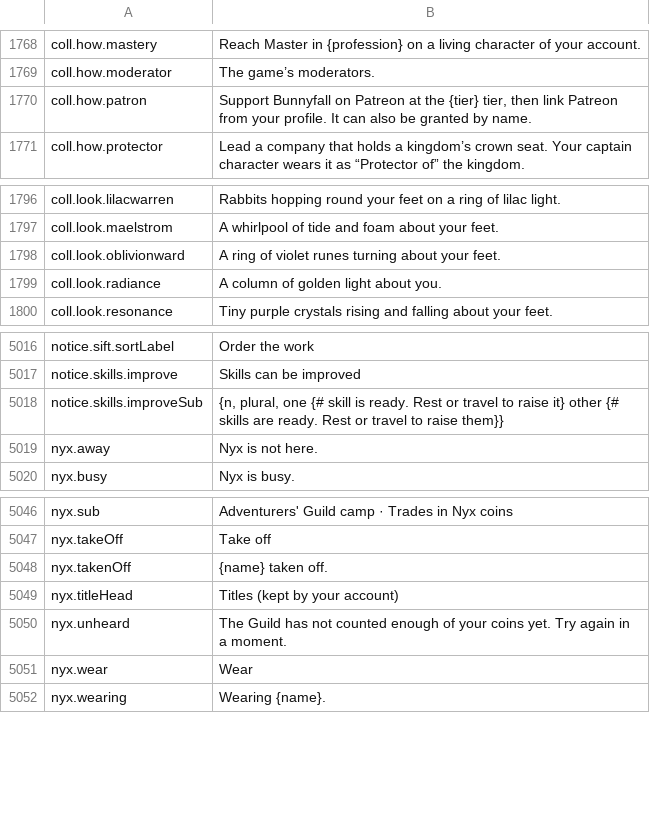
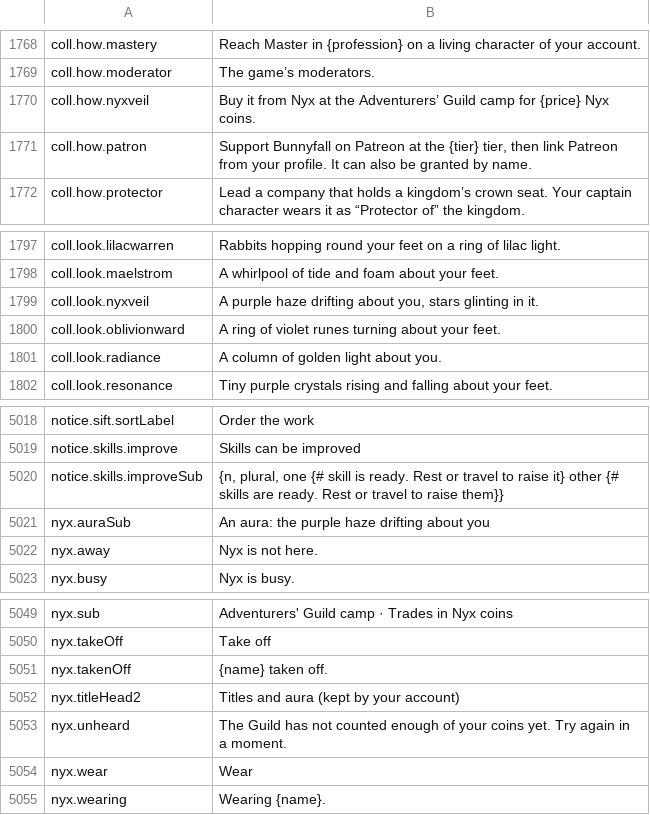
Before and after one commit to Killbow/bunnyfall, a CSV file: locales/en/Port_Strings.csv, drawn as a sheet; only a part is shown, gaps mark what is left out.

```diff
--- a/locales/en/Port_Strings.csv
+++ b/locales/en/Port_Strings.csv
@@ -1769,2 +1769,3 @@ coll.how.mastery,"Reach Master in {profession} on a living character of your acc
 coll.how.moderator,"The game’s moderators."
+coll.how.nyxveil,"Buy it from Nyx at the Adventurers’ Guild camp for {price} Nyx coins."
 coll.how.patron,"Support Bunnyfall on Patreon at the {tier} tier, then link Patreon from your profile. It can also be granted by name."
@@ -1797,2 +1798,3 @@ coll.look.lilacwarren,"Rabbits hopping round your feet on a ring of lilac light.
 coll.look.maelstrom,"A whirlpool of tide and foam about your feet."
+coll.look.nyxveil,"A purple haze drifting about you, stars glinting in it."
 coll.look.oblivionward,"A ring of violet runes turning about your feet."
@@ -5018,2 +5020,3 @@ notice.skills.improve,"Skills can be improved"
 notice.skills.improveSub,"{n, plural, one {# skill is ready. Rest or travel to raise it} other {# skills are ready. Rest or travel to raise them}}"
+nyx.auraSub,"An aura: the purple haze drifting about you"
 nyx.away,"Nyx is not here."
@@ -5048,3 +5051,3 @@ nyx.takeOff,"Take off"
 nyx.takenOff,"{name} taken off."
-nyx.titleHead,"Titles (kept by your account)"
+nyx.titleHead2,"Titles and aura (kept by your account)"
 nyx.unheard,"The Guild has not counted enough of your coins yet. Try again in a moment."
```
Also changed, not shown: 7 other files.
